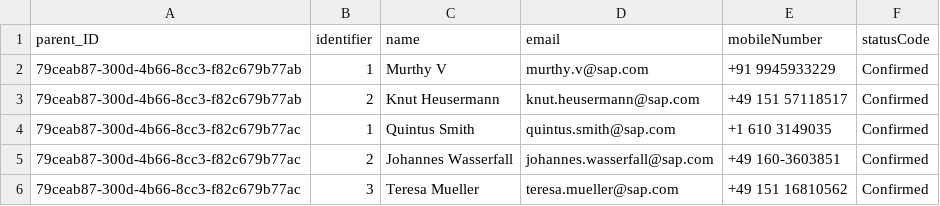
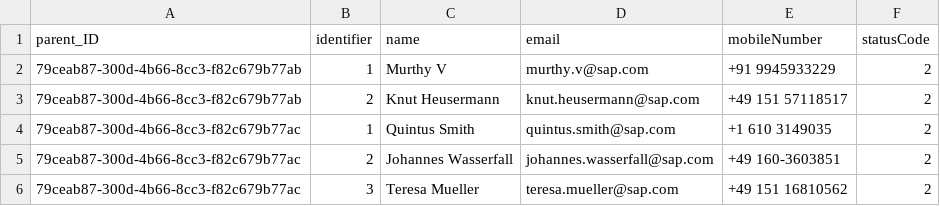
Before and after one commit to o-liver/Commercial-App-Experience, a CSV file: db/data/sap.cae.eventmanagement-Participants.csv, drawn as a sheet.

```diff
--- a/db/data/sap.cae.eventmanagement-Participants.csv
+++ b/db/data/sap.cae.eventmanagement-Participants.csv
@@ -1,6 +1,6 @@
 parent_ID;identifier;name;email;mobileNumber;statusCode
-79ceab87-300d-4b66-8cc3-f82c679b77ab;1;Murthy V;murthy.v@sap.com;+91 9945933229;Confirmed
-79ceab87-300d-4b66-8cc3-f82c679b77ab;2;Knut Heusermann;knut.heusermann@sap.com;+49 151 57118517;Confirmed
-79ceab87-300d-4b66-8cc3-f82c679b77ac;1;Quintus Smith;quintus.smith@sap.com;+1 610 3149035;Confirmed
-79ceab87-300d-4b66-8cc3-f82c679b77ac;2;Johannes Wasserfall;johannes.wasserfall@sap.com;+49 160-3603851;Confirmed
-79ceab87-300d-4b66-8cc3-f82c679b77ac;3;Teresa Mueller;teresa.mueller@sap.com;+49 151 16810562;Confirmed
+79ceab87-300d-4b66-8cc3-f82c679b77ab;1;Murthy V;murthy.v@sap.com;+91 9945933229;2
+79ceab87-300d-4b66-8cc3-f82c679b77ab;2;Knut Heusermann;knut.heusermann@sap.com;+49 151 57118517;2
+79ceab87-300d-4b66-8cc3-f82c679b77ac;1;Quintus Smith;quintus.smith@sap.com;+1 610 3149035;2
+79ceab87-300d-4b66-8cc3-f82c679b77ac;2;Johannes Wasserfall;johannes.wasserfall@sap.com;+49 160-3603851;2
+79ceab87-300d-4b66-8cc3-f82c679b77ac;3;Teresa Mueller;teresa.mueller@sap.com;+49 151 16810562;2
```
Also changed, not shown: 6 other files.
